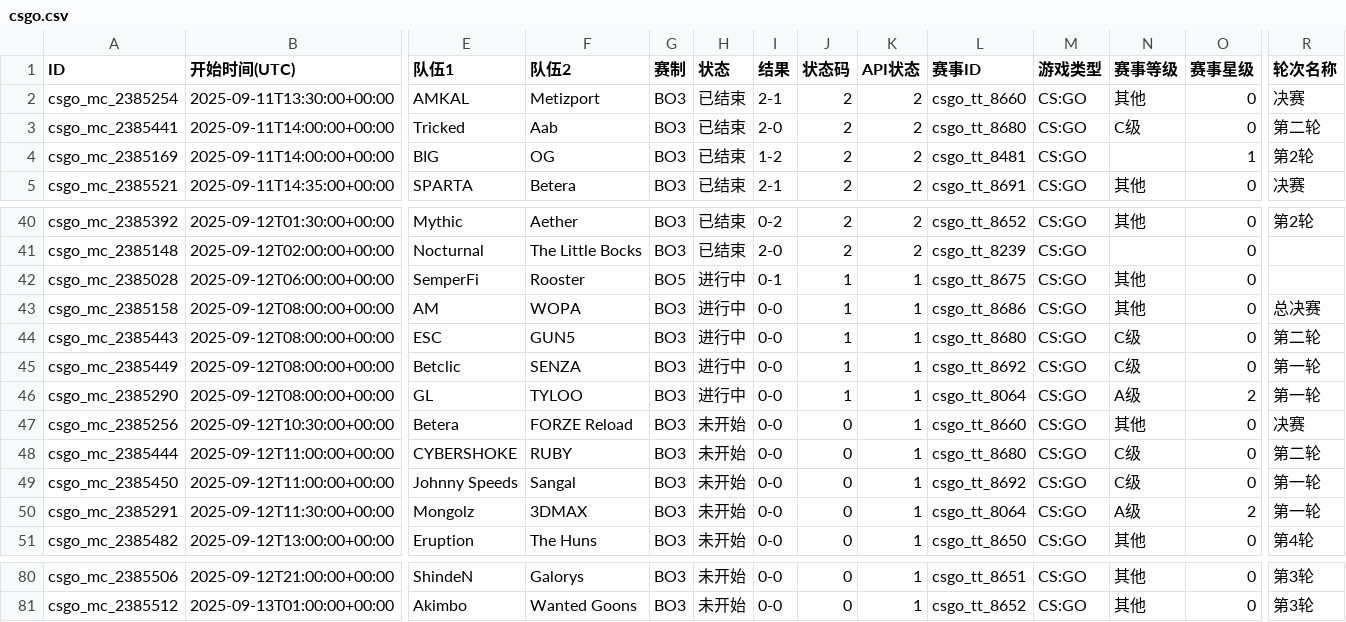
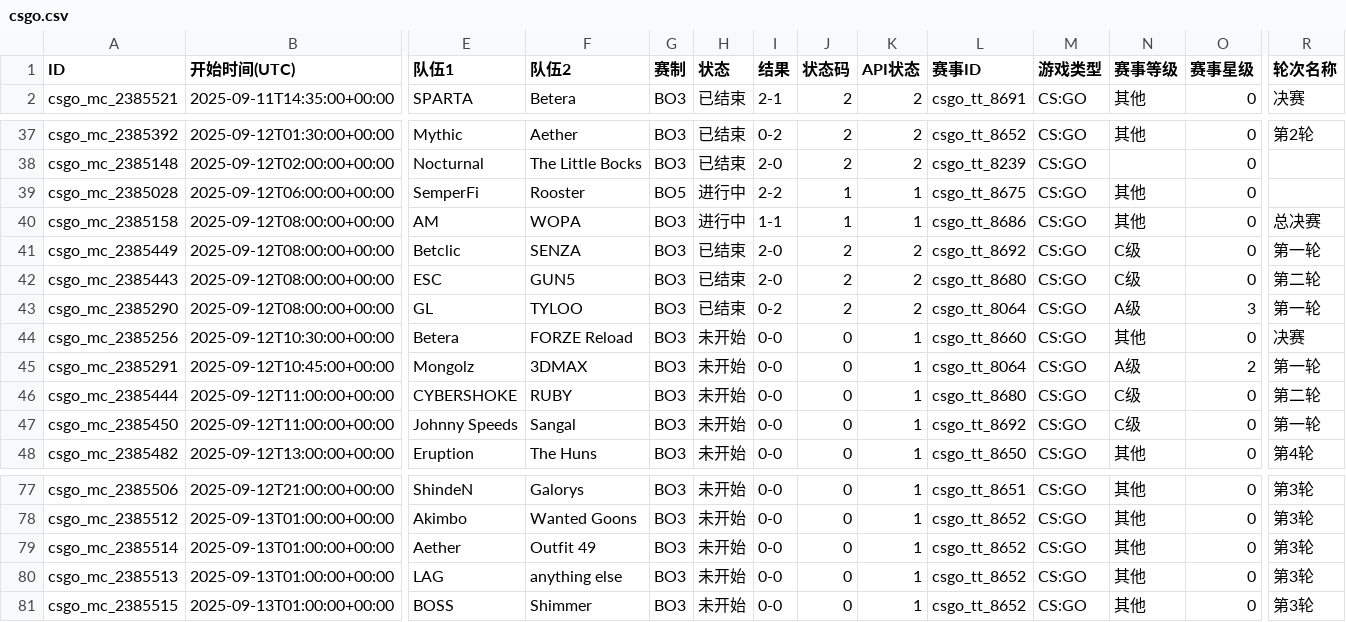
Before and after one commit to Miku196/a-ics, a CSV file: release/csgo/csgo.csv, drawn as a sheet; only a part is shown, gaps mark what is left out; removed rows and columns are numbered as before the commit, all else as after; rows hold the shown columns only; the diff names each change by its address in the sheet, - before the commit and + after, or states it on an @@ line.

```diff
--- a/release/csgo/csgo.csv
+++ b/release/csgo/csgo.csv
-row 2: csgo_mc_2385254 | 2025-09-11T13:30:00+00:00 | AMKAL | Metizport | BO3 | 已结束 | 2-1 | 2 | 2 | csgo_tt_8660 | CS:GO | 其他 | 0 | 决赛
-row 3: csgo_mc_2385441 | 2025-09-11T14:00:00+00:00 | Tricked | Aab | BO3 | 已结束 | 2-0 | 2 | 2 | csgo_tt_8680 | CS:GO | C级 | 0 | 第二轮
-row 4: csgo_mc_2385169 | 2025-09-11T14:00:00+00:00 | BIG | OG | BO3 | 已结束 | 1-2 | 2 | 2 | csgo_tt_8481 | CS:GO |  | 1 | 第2轮
-I39 (结果): 0-1
+I39 (结果): 2-2
-I40 (结果): 0-0
+I40 (结果): 1-1
-row 44: csgo_mc_2385443 | 2025-09-12T08:00:00+00:00 | ESC | GUN5 | BO3 | 进行中 | 0-0 | 1 | 1 | csgo_tt_8680 | CS:GO | C级 | 0 | 第二轮
-H41 (状态): 进行中
+H41 (状态): 已结束
-I41 (结果): 0-0
+I41 (结果): 2-0
-J41 (状态码): 1
+J41 (状态码): 2
-K41 (API状态): 1
+K41 (API状态): 2
+row 42: csgo_mc_2385443 | 2025-09-12T08:00:00+00:00 | ESC | GUN5 | BO3 | 已结束 | 2-0 | 2 | 2 | csgo_tt_8680 | CS:GO | C级 | 0 | 第二轮
-H43 (状态): 进行中
+H43 (状态): 已结束
-I43 (结果): 0-0
+I43 (结果): 0-2
-J43 (状态码): 1
+J43 (状态码): 2
-K43 (API状态): 1
+K43 (API状态): 2
-O43 (赛事星级): 2
+O43 (赛事星级): 3
+row 45: csgo_mc_2385291 | 2025-09-12T10:45:00+00:00 | Mongolz | 3DMAX | BO3 | 未开始 | 0-0 | 0 | 1 | csgo_tt_8064 | CS:GO | A级 | 2 | 第一轮
-row 50: csgo_mc_2385291 | 2025-09-12T11:30:00+00:00 | Mongolz | 3DMAX | BO3 | 未开始 | 0-0 | 0 | 1 | csgo_tt_8064 | CS:GO | A级 | 2 | 第一轮
+row 79: csgo_mc_2385514 | 2025-09-13T01:00:00+00:00 | Aether | Outfit 49 | BO3 | 未开始 | 0-0 | 0 | 1 | csgo_tt_8652 | CS:GO | 其他 | 0 | 第3轮
+row 80: csgo_mc_2385513 | 2025-09-13T01:00:00+00:00 | LAG | anything else | BO3 | 未开始 | 0-0 | 0 | 1 | csgo_tt_8652 | CS:GO | 其他 | 0 | 第3轮
+row 81: csgo_mc_2385515 | 2025-09-13T01:00:00+00:00 | BOSS | Shimmer | BO3 | 未开始 | 0-0 | 0 | 1 | csgo_tt_8652 | CS:GO | 其他 | 0 | 第3轮
```
Also changed, not shown: release/dota2/dota2.csv, 3 other files.
